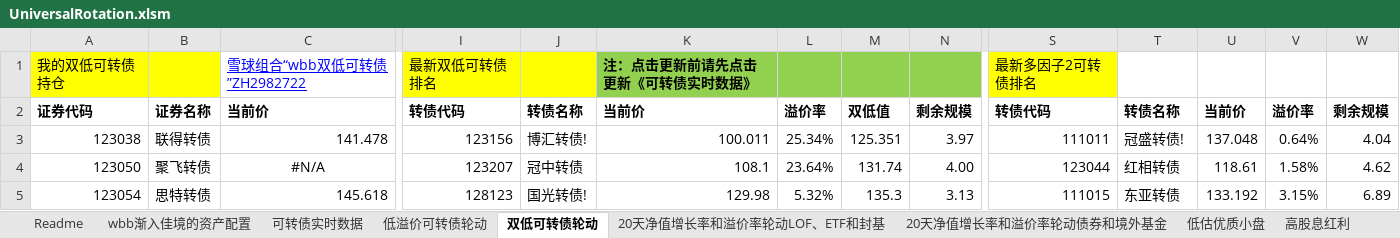
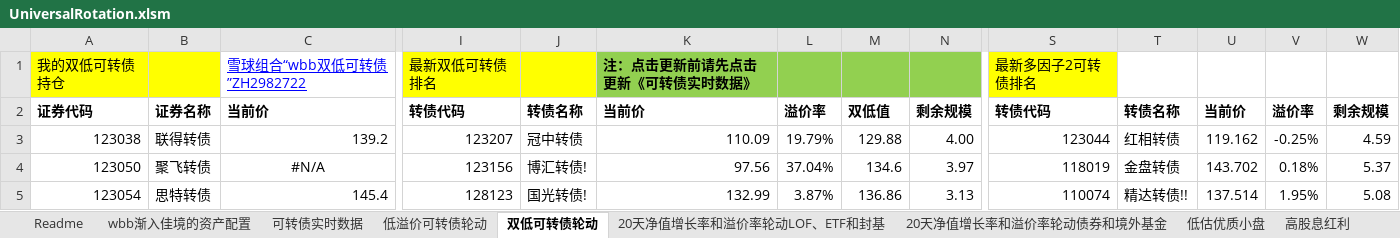
Before and after one commit to wbbyfd/UniversalRotation, an Excel workbook: UniversalRotation.xlsm, sheet 双低可转债轮动, drawn as a sheet; only a part is shown, gaps mark what is left out; values as stored, in another font and other column widths than the file's, no borders; charts and pictures not drawn; the diff covers the shown part only; the diff names each change by its address in the sheet, - before the commit and + after, or states it on an @@ line.

```diff
--- a/UniversalRotation.xlsm (sheet 双低可转债轮动)
+++ b/UniversalRotation.xlsm (sheet 双低可转债轮动)
-C3: 141.478
+C3: 139.2
-I3: 123156
+I3: 123207
-J3: 博汇转债!
+J3: 冠中转债
-K3: 100.011
+K3: 110.09
-L3: 25.34%
+L3: 19.79%
-M3: 125.351
+M3: 129.88
-N3: 3.97
+N3: 4.00
-S3: 111011
+S3: 123044
-T3: 冠盛转债!
+T3: 红相转债
-U3: 137.048
+U3: 119.162
-V3: 0.64%
+V3: -0.25%
-W3: 4.04
+W3: 4.59
-I4: 123207
+I4: 123156
-J4: 冠中转债
+J4: 博汇转债!
-K4: 108.1
+K4: 97.56
-L4: 23.64%
+L4: 37.04%
-M4: 131.74
+M4: 134.6
-N4: 4.00
+N4: 3.97
-S4: 123044
+S4: 118019
-T4: 红相转债
+T4: 金盘转债
-U4: 118.61
+U4: 143.702
-V4: 1.58%
+V4: 0.18%
-W4: 4.62
+W4: 5.37
-C5: 145.618
+C5: 145.4
-K5: 129.98
+K5: 132.99
-L5: 5.32%
+L5: 3.87%
-M5: 135.3
+M5: 136.86
-S5: 111015
+S5: 110074
-T5: 东亚转债
+T5: 精达转债!!
-U5: 133.192
+U5: 137.514
-V5: 3.15%
+V5: 1.95%
-W5: 6.89
+W5: 5.08
```
Also changed, not shown: 26 added rows, 26 removed rows and 238 edited cells elsewhere in this sheet, sheet 20天净值增长率和溢价率轮动LOF、ETF和封基, sheet 可转债实时数据, sheet 20天净值增长率和溢价率轮动债券和境外基金, sheet 低溢价可转债轮动, formulas that keep their value.
